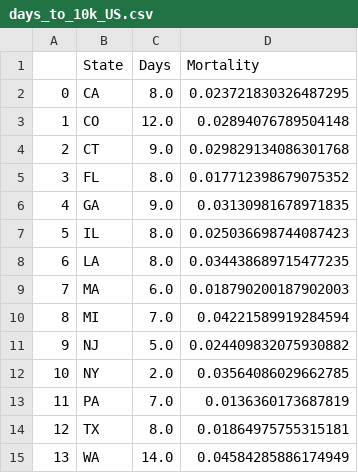
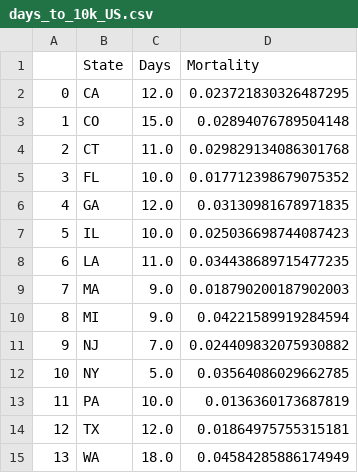
Before and after one commit to sidbannet/COVID-19_analysis, a CSV file: compiled_data/days_to_10k_US.csv, drawn as a sheet.

Commit message:
Update the compiled data
Compiled data and plots updated to default to onset of outbreak of 500 cases.

```diff
--- a/compiled_data/days_to_10k_US.csv
+++ b/compiled_data/days_to_10k_US.csv
@@ -1,15 +1,15 @@
 ,State,Days,Mortality
-0,CA,8.0,0.023721830326487295
-1,CO,12.0,0.02894076789504148
-2,CT,9.0,0.029829134086301768
-3,FL,8.0,0.017712398679075352
-4,GA,9.0,0.03130981678971835
-5,IL,8.0,0.025036698744087423
-6,LA,8.0,0.034438689715477235
-7,MA,6.0,0.018790200187902003
-8,MI,7.0,0.04221589919284594
-9,NJ,5.0,0.024409832075930882
-10,NY,2.0,0.03564086029662785
-11,PA,7.0,0.0136360173687819
-12,TX,8.0,0.01864975755315181
-13,WA,14.0,0.04584285886174949
+0,CA,12.0,0.023721830326487295
+1,CO,15.0,0.02894076789504148
+2,CT,11.0,0.029829134086301768
+3,FL,10.0,0.017712398679075352
+4,GA,12.0,0.03130981678971835
+5,IL,10.0,0.025036698744087423
+6,LA,11.0,0.034438689715477235
+7,MA,9.0,0.018790200187902003
+8,MI,9.0,0.04221589919284594
+9,NJ,7.0,0.024409832075930882
+10,NY,5.0,0.03564086029662785
+11,PA,10.0,0.0136360173687819
+12,TX,12.0,0.01864975755315181
+13,WA,18.0,0.04584285886174949
```
Also changed, not shown: compiled_data/days_to_10k.csv, 1 other file.
